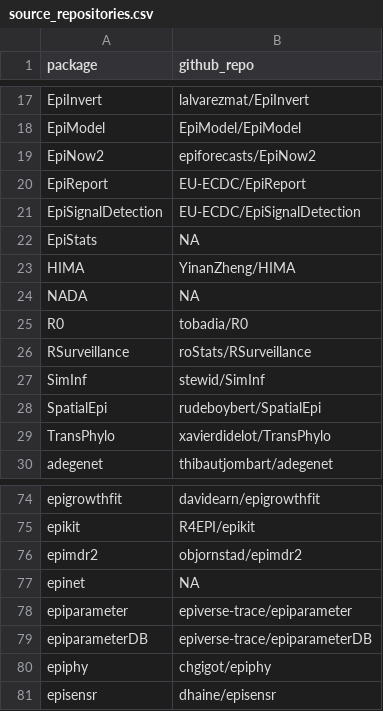
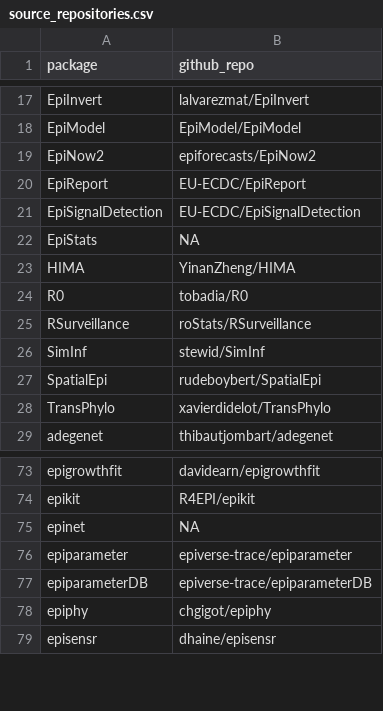
Before and after one commit to cran-task-views/Epidemiology, a CSV file: data/source_repositories.csv, drawn as a sheet; only a part is shown, gaps mark what is left out; the diff names each change by its address in the sheet, - before the commit and + after, or states it on an @@ line.

```diff
--- a/data/source_repositories.csv
+++ b/data/source_repositories.csv
-row 24: NADA | NA
-row 76: epimdr2 | objornstad/epimdr2
```
